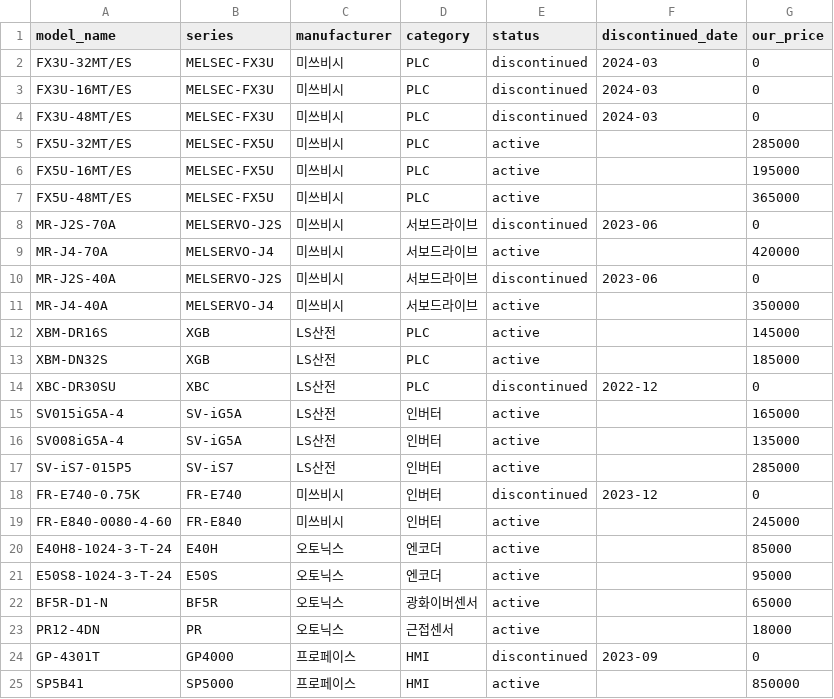
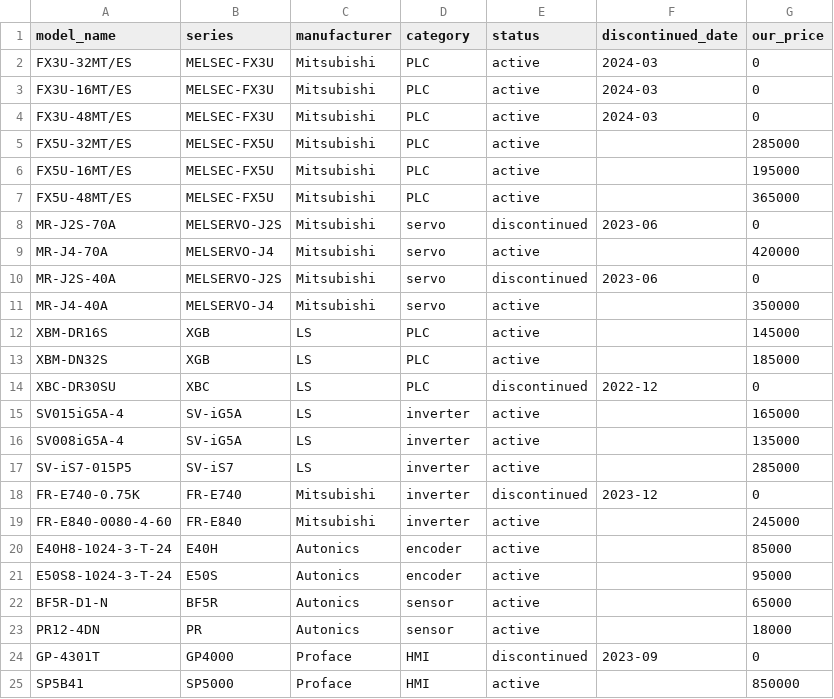
Before and after one commit to laststudy2020/hdauto-chatbot, a CSV file: data/sample_products.csv, drawn as a sheet.

Commit message:
fix status lowercase, update sample csv

```diff
--- a/data/sample_products.csv
+++ b/data/sample_products.csv
@@ -1,25 +1,25 @@
 model_name,series,manufacturer,category,status,discontinued_date,our_price
-FX3U-32MT/ES,MELSEC-FX3U,미쓰비시,PLC,discontinued,2024-03,0
-FX3U-16MT/ES,MELSEC-FX3U,미쓰비시,PLC,discontinued,2024-03,0
-FX3U-48MT/ES,MELSEC-FX3U,미쓰비시,PLC,discontinued,2024-03,0
-FX5U-32MT/ES,MELSEC-FX5U,미쓰비시,PLC,active,,285000
-FX5U-16MT/ES,MELSEC-FX5U,미쓰비시,PLC,active,,195000
-FX5U-48MT/ES,MELSEC-FX5U,미쓰비시,PLC,active,,365000
-MR-J2S-70A,MELSERVO-J2S,미쓰비시,서보드라이브,discontinued,2023-06,0
-MR-J4-70A,MELSERVO-J4,미쓰비시,서보드라이브,active,,420000
-MR-J2S-40A,MELSERVO-J2S,미쓰비시,서보드라이브,discontinued,2023-06,0
-MR-J4-40A,MELSERVO-J4,미쓰비시,서보드라이브,active,,350000
-XBM-DR16S,XGB,LS산전,PLC,active,,145000
-XBM-DN32S,XGB,LS산전,PLC,active,,185000
-XBC-DR30SU,XBC,LS산전,PLC,discontinued,2022-12,0
-SV015iG5A-4,SV-iG5A,LS산전,인버터,active,,165000
-SV008iG5A-4,SV-iG5A,LS산전,인버터,active,,135000
-SV-iS7-015P5,SV-iS7,LS산전,인버터,active,,285000
-FR-E740-0.75K,FR-E740,미쓰비시,인버터,discontinued,2023-12,0
-FR-E840-0080-4-60,FR-E840,미쓰비시,인버터,active,,245000
-E40H8-1024-3-T-24,E40H,오토닉스,엔코더,active,,85000
-E50S8-1024-3-T-24,E50S,오토닉스,엔코더,active,,95000
-BF5R-D1-N,BF5R,오토닉스,광화이버센서,active,,65000
-PR12-4DN,PR,오토닉스,근접센서,active,,18000
-GP-4301T,GP4000,프로페이스,HMI,discontinued,2023-09,0
-SP5B41,SP5000,프로페이스,HMI,active,,850000
+FX3U-32MT/ES,MELSEC-FX3U,Mitsubishi,PLC,active,2024-03,0
+FX3U-16MT/ES,MELSEC-FX3U,Mitsubishi,PLC,active,2024-03,0
+FX3U-48MT/ES,MELSEC-FX3U,Mitsubishi,PLC,active,2024-03,0
+FX5U-32MT/ES,MELSEC-FX5U,Mitsubishi,PLC,active,,285000
+FX5U-16MT/ES,MELSEC-FX5U,Mitsubishi,PLC,active,,195000
+FX5U-48MT/ES,MELSEC-FX5U,Mitsubishi,PLC,active,,365000
+MR-J2S-70A,MELSERVO-J2S,Mitsubishi,servo,discontinued,2023-06,0
+MR-J4-70A,MELSERVO-J4,Mitsubishi,servo,active,,420000
+MR-J2S-40A,MELSERVO-J2S,Mitsubishi,servo,discontinued,2023-06,0
+MR-J4-40A,MELSERVO-J4,Mitsubishi,servo,active,,350000
+XBM-DR16S,XGB,LS,PLC,active,,145000
+XBM-DN32S,XGB,LS,PLC,active,,185000
+XBC-DR30SU,XBC,LS,PLC,discontinued,2022-12,0
+SV015iG5A-4,SV-iG5A,LS,inverter,active,,165000
+SV008iG5A-4,SV-iG5A,LS,inverter,active,,135000
+SV-iS7-015P5,SV-iS7,LS,inverter,active,,285000
+FR-E740-0.75K,FR-E740,Mitsubishi,inverter,discontinued,2023-12,0
+FR-E840-0080-4-60,FR-E840,Mitsubishi,inverter,active,,245000
+E40H8-1024-3-T-24,E40H,Autonics,encoder,active,,85000
+E50S8-1024-3-T-24,E50S,Autonics,encoder,active,,95000
+BF5R-D1-N,BF5R,Autonics,sensor,active,,65000
+PR12-4DN,PR,Autonics,sensor,active,,18000
+GP-4301T,GP4000,Proface,HMI,discontinued,2023-09,0
+SP5B41,SP5000,Proface,HMI,active,,850000
```
Also changed, not shown: 1 other file.
